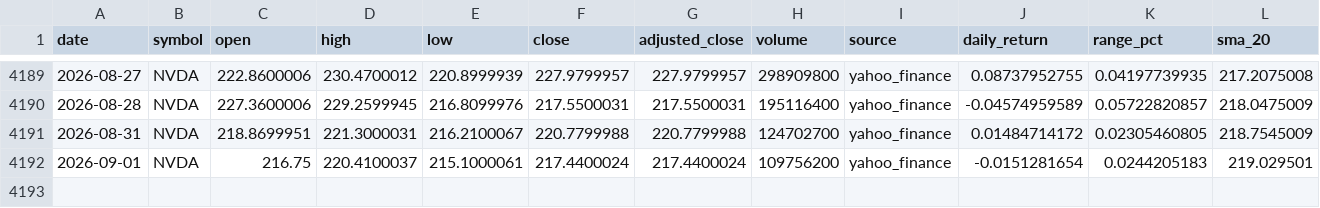
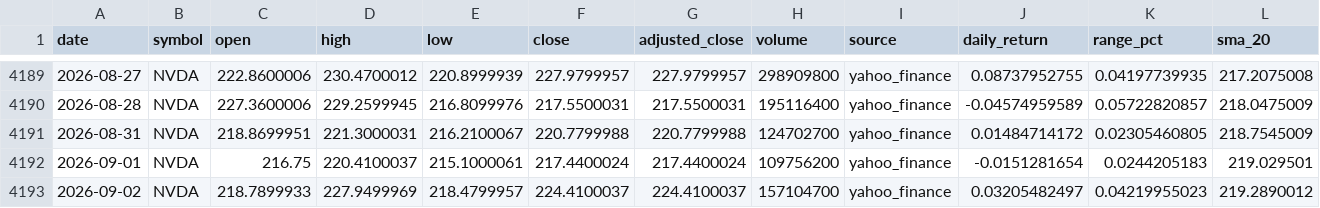
Before and after one commit to abi1010-git/predicting-stock-market-personal-project, a CSV file: data/NVDA.csv, drawn as a sheet; only a part is shown, gaps mark what is left out; rows hold the shown columns only; the diff names each change by its address in the sheet, - before the commit and + after, or states it on an @@ line.

```diff
--- a/data/NVDA.csv
+++ b/data/NVDA.csv
+row 4193: 2026-09-02 | NVDA | 218.7899933 | 227.9499969 | 218.4799957 | 224.4100037 | 224.4100037 | 157104700 | yahoo_finance | 0.03205482497 | 0.04219955023 | 219.2890012
```
Also changed, not shown: data/AAPL.csv, data/IWM.csv, 3 other files.
